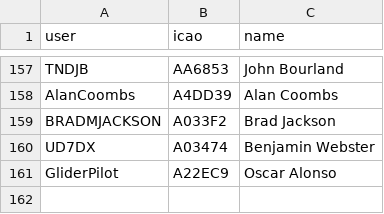
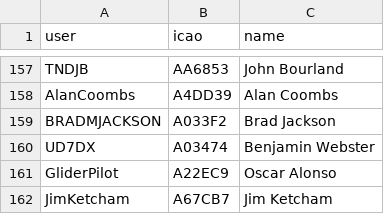
Before and after one commit to DavisChappins/InreachToOGN, a CSV file: Inreachuser.csv, drawn as a sheet; only a part is shown, gaps mark what is left out.

Commit message:
Update Inreachuser.csv

```diff
--- a/Inreachuser.csv
+++ b/Inreachuser.csv
@@ -161 +161,2 @@ UD7DX,A03474,Benjamin Webster
 GliderPilot,A22EC9,Oscar Alonso
+JimKetcham,A67CB7,Jim Ketcham
```
